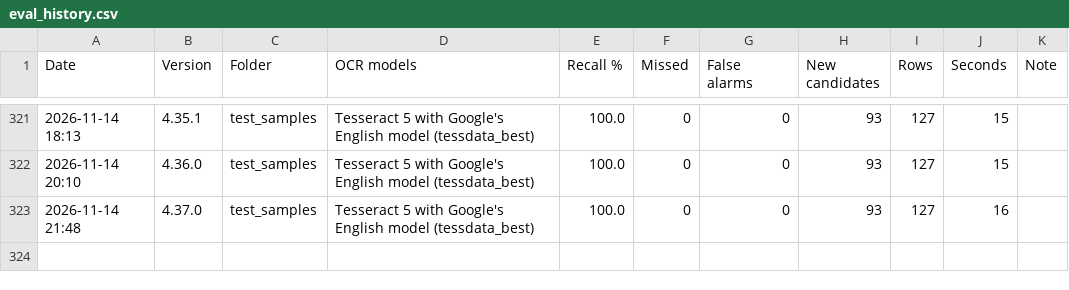
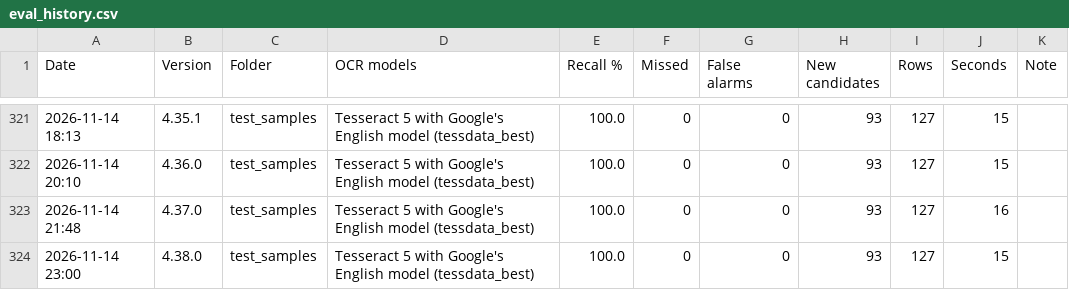
Before and after one commit to nicholasmichalenko-njm/acronym-hunter, a CSV file: tools/eval_history.csv, drawn as a sheet; only a part is shown, gaps mark what is left out.

```diff
--- a/tools/eval_history.csv
+++ b/tools/eval_history.csv
@@ -323 +323,2 @@ Date,Version,Folder,OCR models,Recall %,Missed,False alarms,New candidates,Rows,
 2026-11-14 21:48,4.37.0,test_samples,Tesseract 5 with Google's English model (tessdata_best),100.0,0,0,93,127,16,
+2026-11-14 23:00,4.38.0,test_samples,Tesseract 5 with Google's English model (tessdata_best),100.0,0,0,93,127,15,
```
Also changed, not shown: 5 other files.
